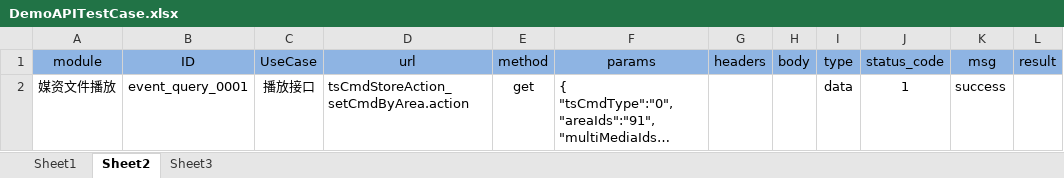
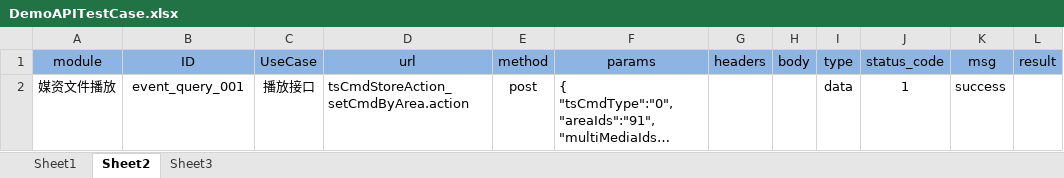
Before and after one commit to BrightS-Li/code-meself, an Excel workbook: TestApi/database/DemoAPITestCase.xlsx, sheet Sheet2, drawn as a sheet; only a part is shown; long unchanged cells end in …; values as stored, in another font and other column widths than the file's, no borders; the diff names each change by its address in the sheet, - before the commit and + after, or states it on an @@ line.

```diff
--- a/TestApi/database/DemoAPITestCase.xlsx (sheet Sheet2)
+++ b/TestApi/database/DemoAPITestCase.xlsx (sheet Sheet2)
-B2 (ID): event_query_0001
+B2 (ID): event_query_001
-E2 (method): get
+E2 (method): post
```
Also changed, not shown: sheet Sheet1, TestApi/report/excelReport/DemoAPITestCase.xlsx, 7 other files.
